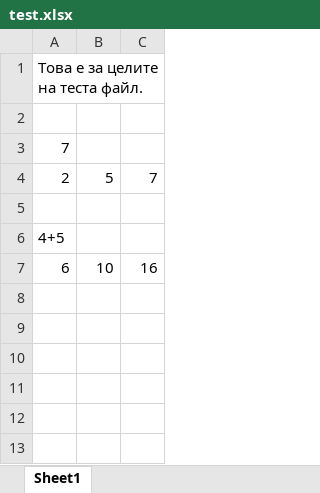
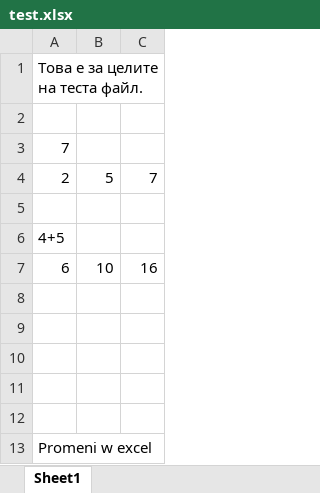
Before and after one commit to SlavkaKraleva/demo-repo, an Excel workbook: test.xlsx, sheet Sheet1, drawn as a sheet; values as stored, in another font and other column widths than the file's, no borders; the diff names each change by its address in the sheet, - before the commit and + after, or states it on an @@ line.

Commit message:
Update test.xlsx

```diff
--- a/test.xlsx (sheet Sheet1)
+++ b/test.xlsx (sheet Sheet1)
+row 8: (empty)
+row 9: (empty)
+row 10: (empty)
+row 11: (empty)
+row 12: (empty)
+row 13: Promeni w excel
```
